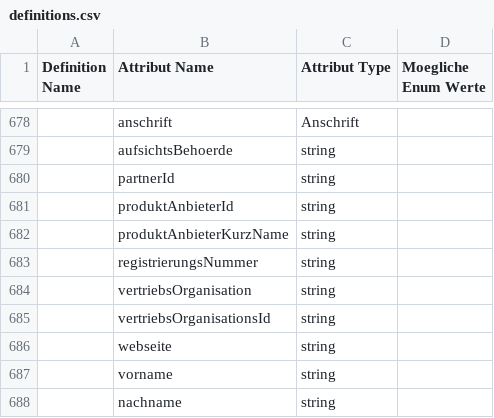
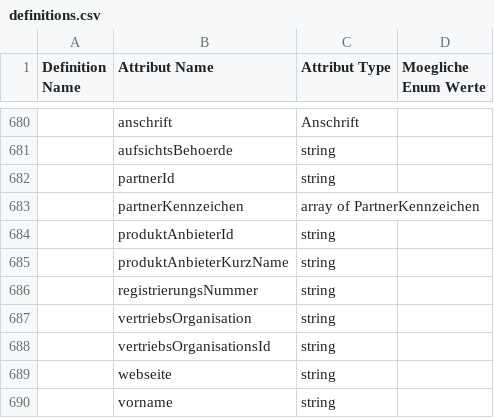
Before and after one commit to europace/baufismart-antraege-api, a CSV file: definitions.csv, drawn as a sheet; only a part is shown, gaps mark what is left out; the shorter side is filled out with more unchanged rows; the diff covers the shown part only; the diff names each change by its address in the sheet, - before the commit and + after, or states it on an @@ line.

Commit message:
Version 2.13: - Partnerkennzeichen am Partner - Sonderzahlung am Bausparvertrag/-angebot
https://github.com/europace/baufismart-antraege-api/issues/37

```diff
--- a/definitions.csv
+++ b/definitions.csv
+row 683:  | partnerKennzeichen | array of PartnerKennzeichen
```
Also changed, not shown: 20 added rows and 5 removed rows elsewhere in this file, 5 other files.
